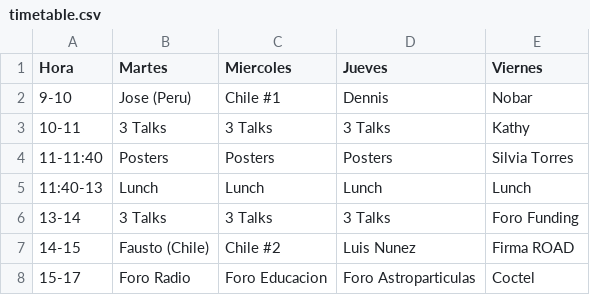
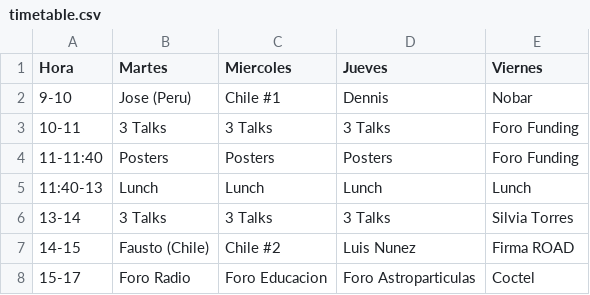
Before and after one commit to AndeanROAD/WorkshopAstronomiaAndes2, a CSV file: timetable.csv, drawn as a sheet.

Commit message:
for funding

```diff
--- a/timetable.csv
+++ b/timetable.csv
@@ -2,6 +2,6 @@ Hora, Martes, Miercoles, Jueves, Viernes
 9-10, Jose (Peru),  Chile #1, Dennis, Nobar
-10-11, 3 Talks, 3 Talks, 3 Talks, Kathy
-11-11:40, Posters, Posters, Posters, Silvia Torres
+10-11, 3 Talks, 3 Talks, 3 Talks, Foro Funding
+11-11:40, Posters, Posters, Posters, Foro Funding
 11:40-13, Lunch, Lunch, Lunch, Lunch
-13-14, 3 Talks, 3 Talks, 3 Talks, Foro Funding
+13-14, 3 Talks, 3 Talks, 3 Talks, Silvia Torres
 14-15, Fausto (Chile), Chile #2, Luis Nunez, Firma ROAD
```
